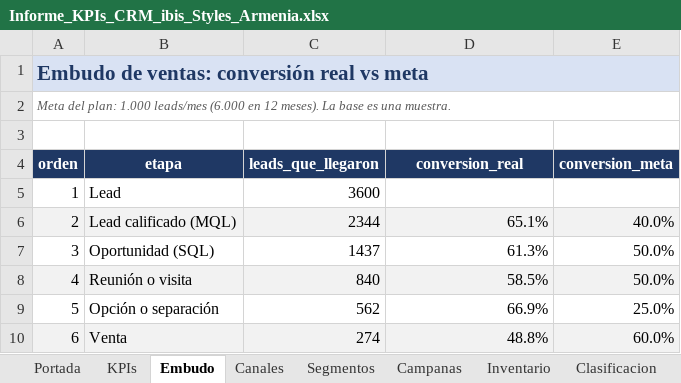
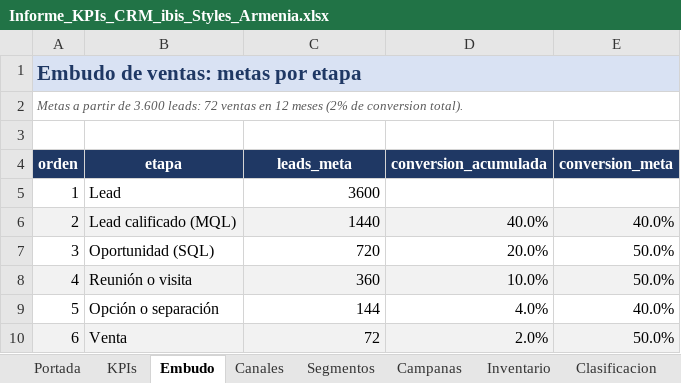
Before and after one commit to adamar-guti/-crm-ibis-styles-armenia, an Excel workbook: Informe_KPIs_CRM_ibis_Styles_Armenia.xlsx, sheet Embudo, drawn as a sheet; values as stored, in another font and other column widths than the file's, no borders; the diff names each change by its address in the sheet, - before the commit and + after, or states it on an @@ line.

Commit message:
Actualizacion de la base CRM (captacion de leads)

```diff
--- a/Informe_KPIs_CRM_ibis_Styles_Armenia.xlsx (sheet Embudo)
+++ b/Informe_KPIs_CRM_ibis_Styles_Armenia.xlsx (sheet Embudo)
-A1 (orden): Embudo de ventas: conversión real vs meta
+A1 (orden): Embudo de ventas: metas por etapa
-A2 (orden): Meta del plan: 1.000 leads/mes (6.000 en 12 meses). La base es una muestra.
+A2 (orden): Metas a partir de 3.600 leads: 72 ventas en 12 meses (2% de conversion total).
-C4: leads_que_llegaron
+C4: leads_meta
-D4: conversion_real
+D4: conversion_acumulada
-C6 (leads_meta): 2344
+C6 (leads_meta): 1440
-D6 (conversion_acumulada): 65.1%
+D6 (conversion_acumulada): 40.0%
-C7 (leads_meta): 1437
+C7 (leads_meta): 720
-D7 (conversion_acumulada): 61.3%
+D7 (conversion_acumulada): 20.0%
-C8 (leads_meta): 840
+C8 (leads_meta): 360
-D8 (conversion_acumulada): 58.5%
+D8 (conversion_acumulada): 10.0%
-C9 (leads_meta): 562
+C9 (leads_meta): 144
-D9 (conversion_acumulada): 66.9%
+D9 (conversion_acumulada): 4.0%
-E9 (conversion_meta): 25.0%
+E9 (conversion_meta): 40.0%
-C10 (leads_meta): 274
+C10 (leads_meta): 72
-D10 (conversion_acumulada): 48.8%
+D10 (conversion_acumulada): 2.0%
-E10 (conversion_meta): 60.0%
+E10 (conversion_meta): 50.0%
```
Also changed, not shown: Base_de_datos_relacional_ibis_Styles_Armenia.xlsx, 3 other files.
